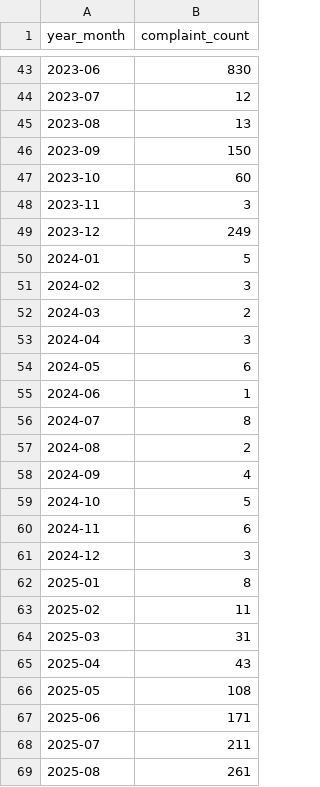
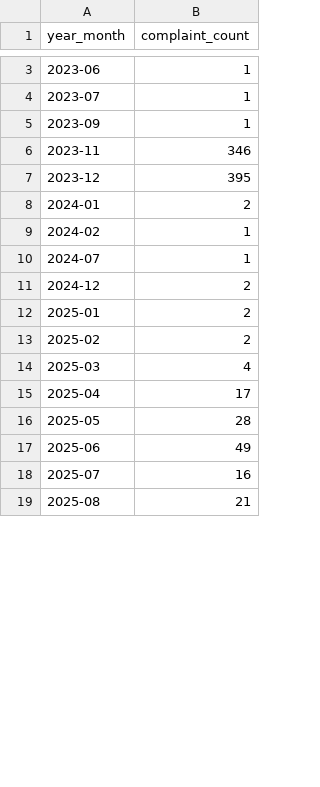
Before and after one commit to Ccastril/queens_flooding_311_analysis, a CSV file: data/processed/queens_flooding_by_month.csv, drawn as a sheet; only a part is shown, gaps mark what is left out; the diff covers the shown part only.

```diff
--- a/data/processed/queens_flooding_by_month.csv
+++ b/data/processed/queens_flooding_by_month.csv
@@ -43,27 +3,17 @@ year_month,complaint_count
-2023-06,830
-2023-07,12
-2023-08,13
-2023-09,150
-2023-10,60
-2023-11,3
-2023-12,249
-2024-01,5
-2024-02,3
-2024-03,2
-2024-04,3
-2024-05,6
-2024-06,1
-2024-07,8
-2024-08,2
-2024-09,4
-2024-10,5
-2024-11,6
-2024-12,3
-2025-01,8
-2025-02,11
-2025-03,31
-2025-04,43
-2025-05,108
-2025-06,171
-2025-07,211
-2025-08,261
+2023-06,1
+2023-07,1
+2023-09,1
+2023-11,346
+2023-12,395
+2024-01,2
+2024-02,1
+2024-07,1
+2024-12,2
+2025-01,2
+2025-02,2
+2025-03,4
+2025-04,17
+2025-05,28
+2025-06,49
+2025-07,16
+2025-08,21
```
Also changed, not shown: 43 removed rows and 8 edited cells elsewhere in this file, data/processed/queens_flooding_by_descriptor.csv, data/processed/queens_flooding_by_zip.csv, 7 other files.
